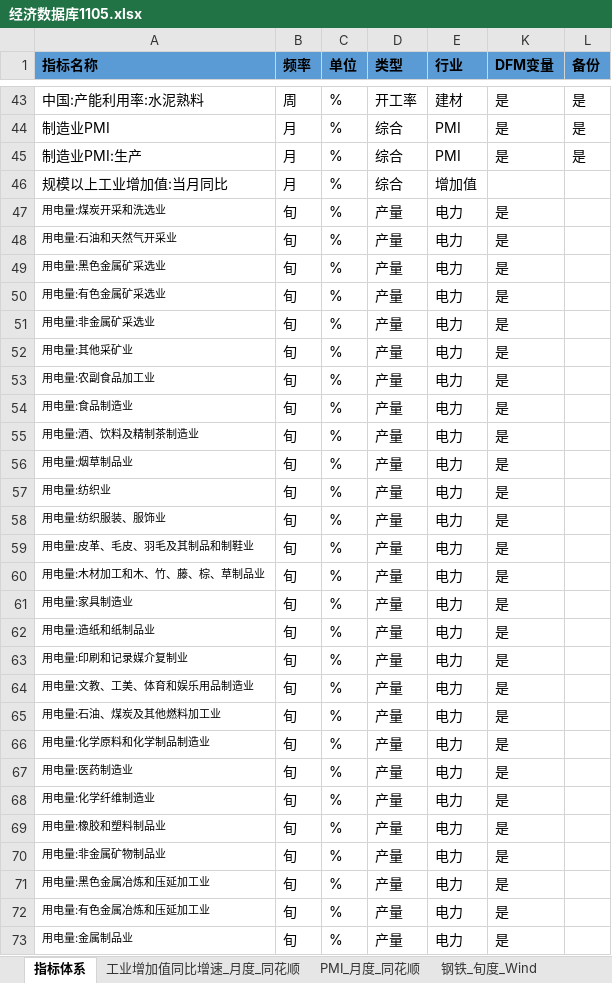
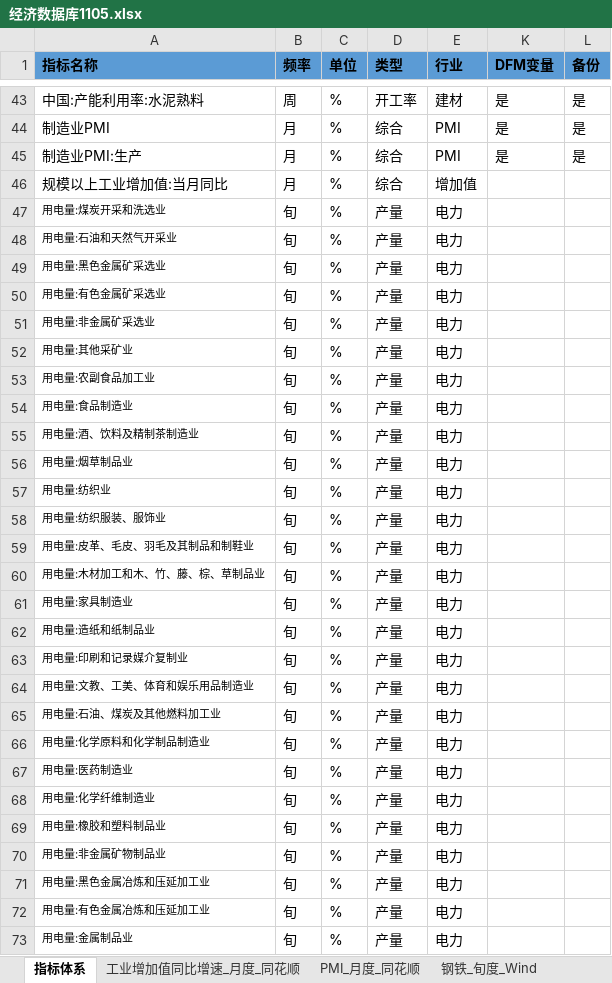
Before and after one commit to BichengNiu/HTFA, an Excel workbook: data/经济数据库1105.xlsx, sheet 指标体系, drawn as a sheet; only a part is shown, gaps mark what is left out; values as stored, in another font and other column widths than the file's, no borders; the diff covers the shown part only; the diff names each change by its address in the sheet, - before the commit and + after, or states it on an @@ line.

```diff
--- a/data/经济数据库1105.xlsx (sheet 指标体系)
+++ b/data/经济数据库1105.xlsx (sheet 指标体系)
-K47:K73 (DFM变量): 是
+K47:K73 (DFM变量): (empty)
```
Also changed, not shown: 39 edited cells elsewhere in this sheet, sheet 工业增加值同比增速_月度_同花顺, data/监测分析2025_1105.xlsx, 8 other files.
